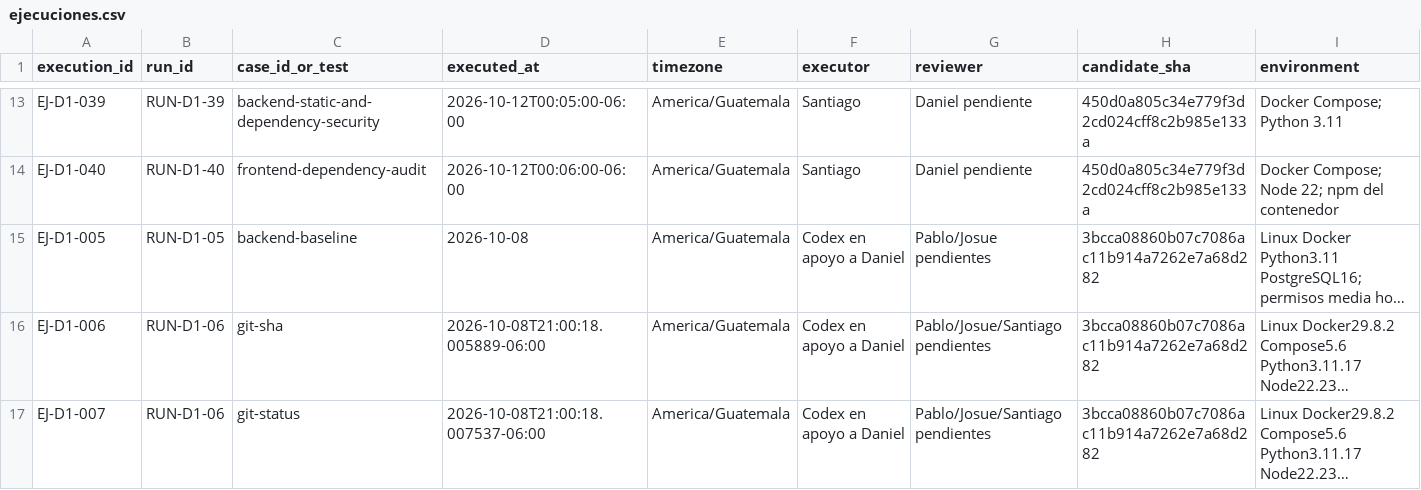
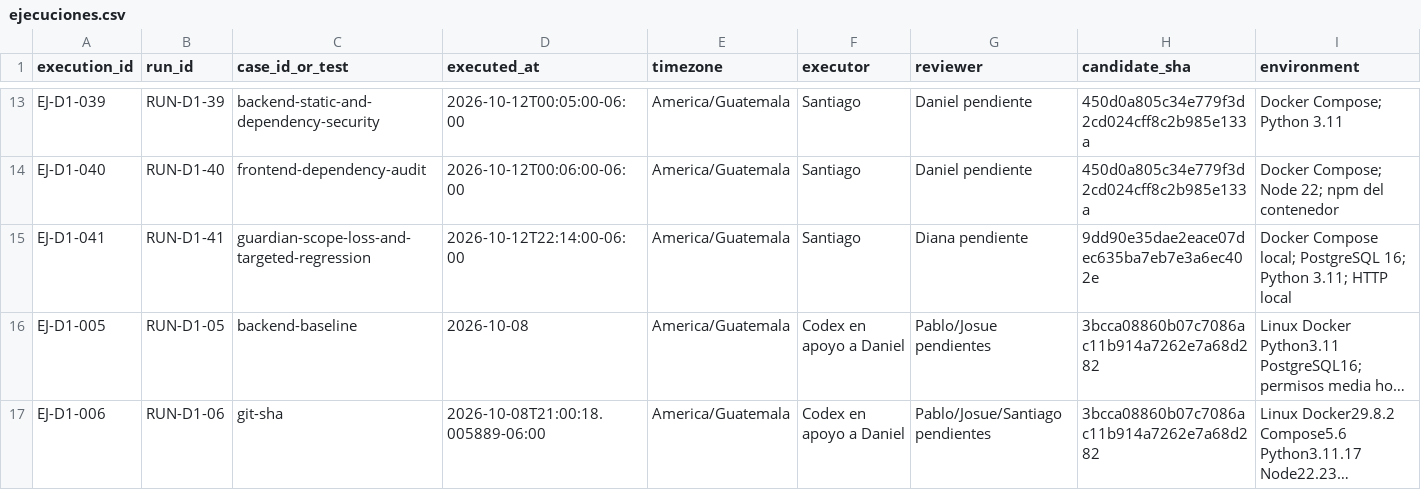
Before and after one commit to siga-inebi/siga-inebi, a CSV file: docs/quality/fase-7/ejecuciones.csv, drawn as a sheet; only a part is shown, gaps mark what is left out; the shorter side is filled out with more unchanged rows; long unchanged cells end in …; rows hold the shown columns only; the diff names each change by its address in the sheet, - before the commit and + after, or states it on an @@ line.

Commit message:
test(quality): document guardian scope revocation evidence

```diff
--- a/docs/quality/fase-7/ejecuciones.csv
+++ b/docs/quality/fase-7/ejecuciones.csv
+row 15: EJ-D1-041 | RUN-D1-41 | guardian-scope-loss-and-targeted-regression | 2026-10-12T22:14:00-06:00 | America/Guatemala | Santiago | Diana pendiente | 9dd90e35dae2eace07dec635ba7eb7e3a6ec402e | Docker Compose local; PostgreSQL 16; Python 3.11; HTTP local
```
Also changed, not shown: 2 other files.
